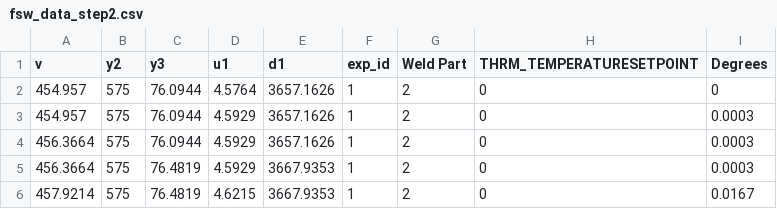
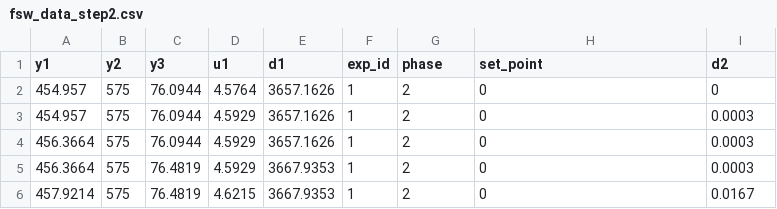
Before and after one commit to pnnl/neuromancer, a CSV file: neuromancer/datasets/FSW/by_step/fsw_data_step2.csv, drawn as a sheet; only a part is shown.

```diff
--- a/neuromancer/datasets/FSW/by_step/fsw_data_step2.csv
+++ b/neuromancer/datasets/FSW/by_step/fsw_data_step2.csv
@@ -1,2 +1,2 @@
-v,y2,y3,u1,d1,exp_id,Weld Part,THRM_TEMPERATURESETPOINT,Degrees
+y1,y2,y3,u1,d1,exp_id,phase,set_point,d2
 454.957,575,76.0944,4.5764,3657.1626,1,2,0,0
```
Also changed, not shown: neuromancer/datasets/FSW/by_step/fsw_data_step1.csv, neuromancer/datasets/FSW/by_step/fsw_data_step3.csv, 2 other files.
